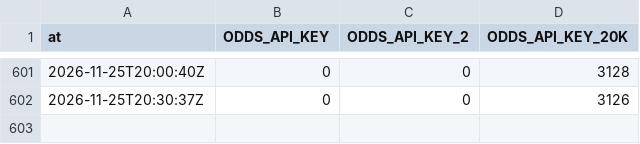
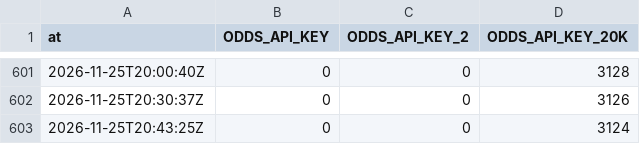
Before and after one commit to mvpeterson0-netizen/nba-odds-tracker, a CSV file: data/cbb/credit_log.csv, drawn as a sheet; only a part is shown, gaps mark what is left out.

```diff
--- a/data/cbb/credit_log.csv
+++ b/data/cbb/credit_log.csv
@@ -602 +602,2 @@ at,ODDS_API_KEY,ODDS_API_KEY_2,ODDS_API_KEY_20K
 2026-11-25T20:30:37Z,0,0,3126
+2026-11-25T20:43:25Z,0,0,3124
```
Also changed, not shown: 20 other files.
